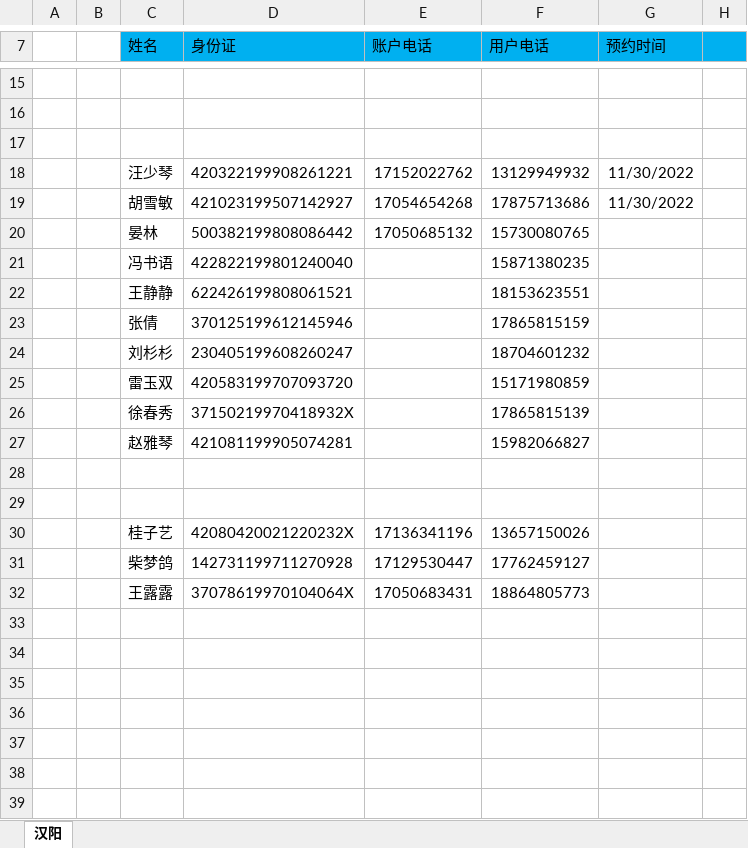
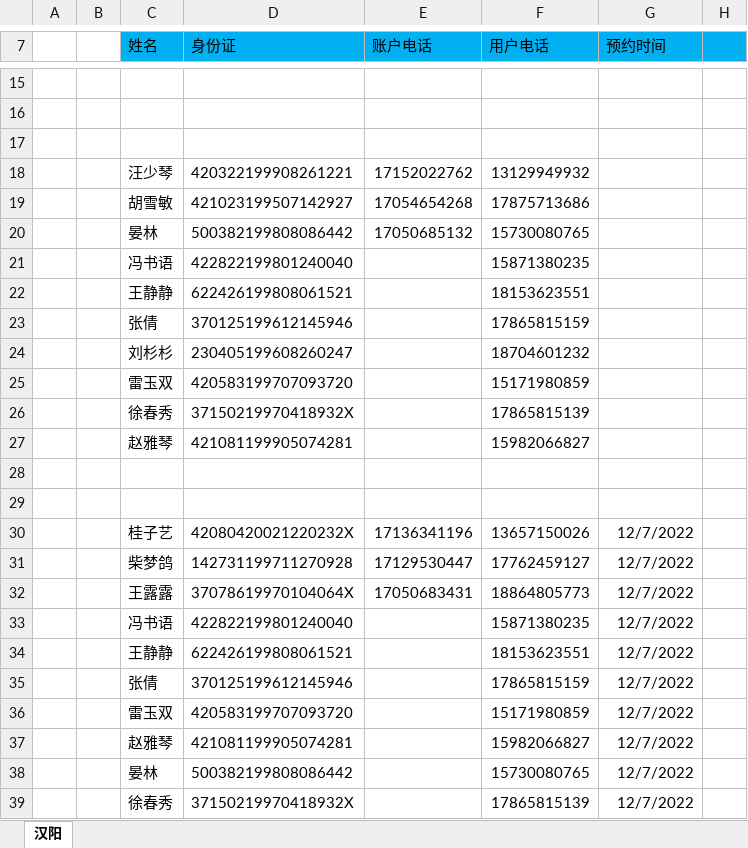
Before and after one commit to perfect2645/DotnetMiao, an Excel workbook: miaoTemp/楚天/汉阳用户.xlsx, sheet 汉阳, drawn as a sheet; only a part is shown, gaps mark what is left out; values as stored, in another font and other column widths than the file's, no borders; the diff names each change by its address in the sheet, - before the commit and + after, or states it on an @@ line.

```diff
--- a/miaoTemp/楚天/汉阳用户.xlsx (sheet 汉阳)
+++ b/miaoTemp/楚天/汉阳用户.xlsx (sheet 汉阳)
-G18:G19 (预约时间): 11/30/2022
+G18:G19 (预约时间): (empty)
-G30:G32 (预约时间): (empty)
+G30:G32 (预约时间): 12/7/2022
+row 33:  |  | 冯书语 | 422822199801240040 |  | 15871380235 | 12/7/2022
+row 34:  |  | 王静静 | 622426199808061521 |  | 18153623551 | 12/7/2022
+row 35:  |  | 张倩 | 370125199612145946 |  | 17865815159 | 12/7/2022
+row 36:  |  | 雷玉双 | 420583199707093720 |  | 15171980859 | 12/7/2022
+row 37:  |  | 赵雅琴 | 421081199905074281 |  | 15982066827 | 12/7/2022
+row 38:  |  | 晏林 | 500382199808086442 |  | 15730080765 | 12/7/2022
+row 39:  |  | 徐春秀 | 37150219970418932X |  | 17865815139 | 12/7/2022
```
Also changed, not shown: 1 other file.
